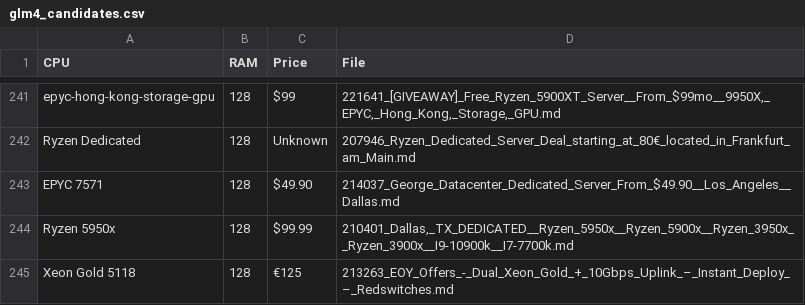
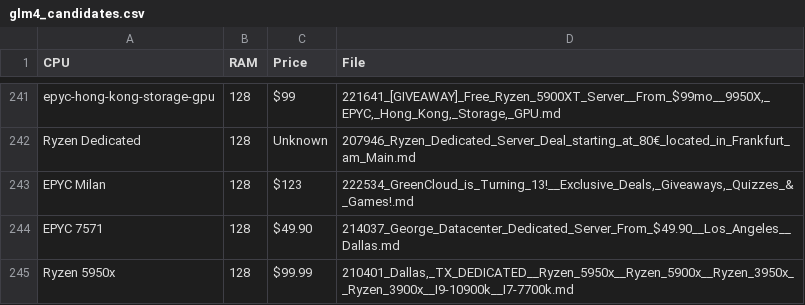
Before and after one commit to senpai-dei/server-signal-archive, a CSV file: glm4_candidates.csv, drawn as a sheet; only a part is shown, gaps mark what is left out; the shorter side is filled out with more unchanged rows; the diff names each change by its address in the sheet, - before the commit and + after, or states it on an @@ line.

```diff
--- a/glm4_candidates.csv
+++ b/glm4_candidates.csv
+row 243: EPYC Milan | 128 | $123 | 222534_GreenCloud_is_Turning_13!__Exclusive_Deals,_Giveaways,_Quizzes_&_Games!.md
```
Also changed, not shown: 1 other file.
